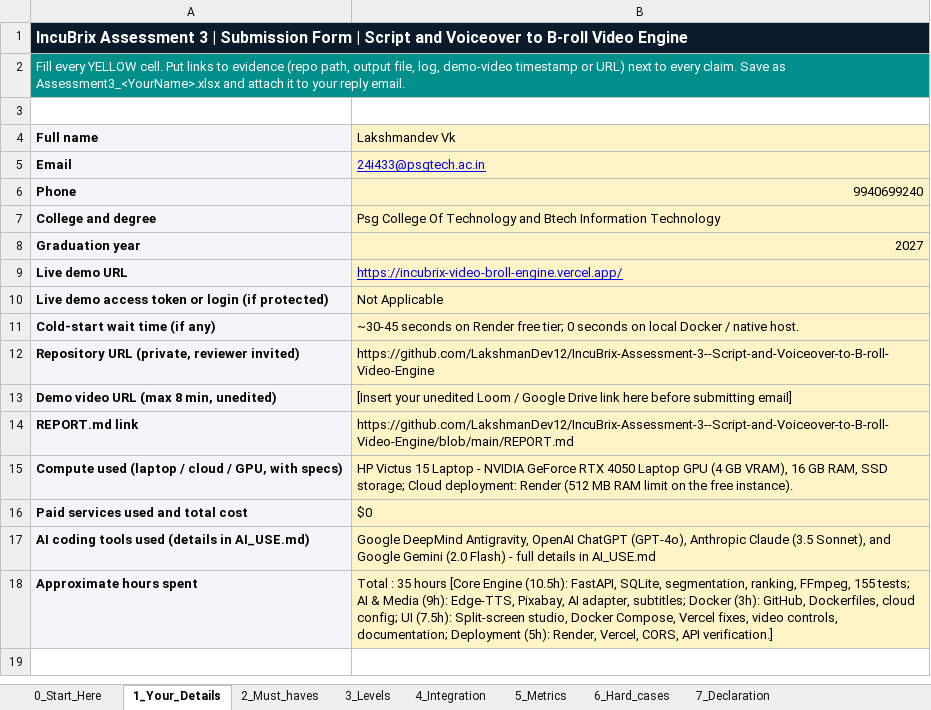
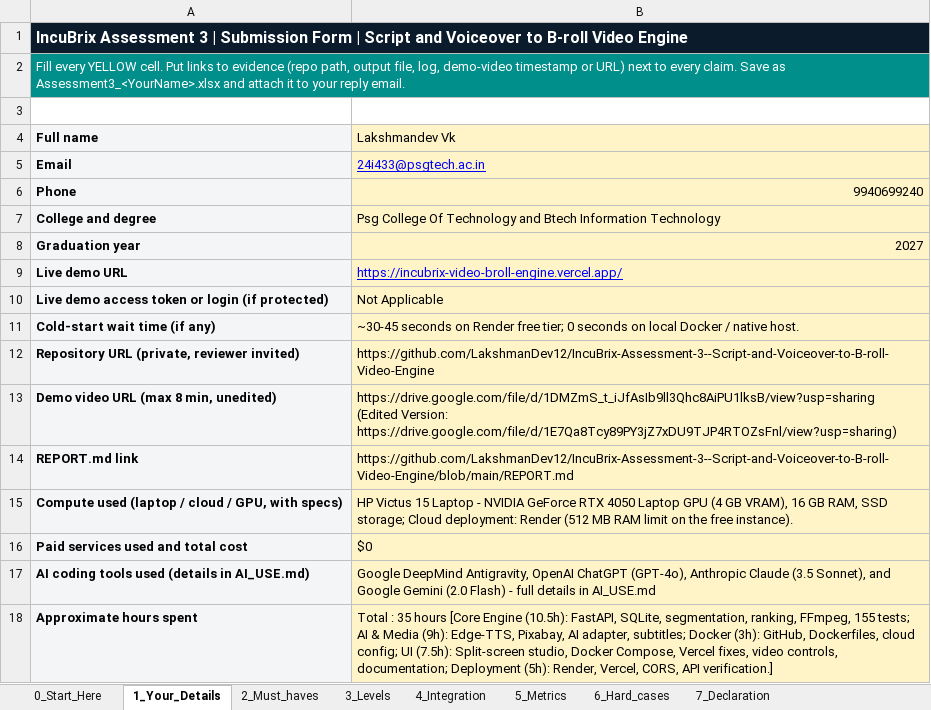
Before and after one commit to LakshmanDev12/IncuBrix-Assessment-3--Script-and-Voiceover-to-B-roll-Video-Engine, an Excel workbook: Assessment3_Lakshmandev_Vk.xlsx, sheet 1_Your_Details, drawn as a sheet; values as stored, in another font and other column widths than the file's, no borders; ↵ is a line break in a cell; the diff names each change by its address in the sheet, - before the commit and + after, or states it on an @@ line.

Commit message:
docs: add unedited walkthrough and edited showcase video links across submission docs

```diff
--- a/Assessment3_Lakshmandev_Vk.xlsx (sheet 1_Your_Details)
+++ b/Assessment3_Lakshmandev_Vk.xlsx (sheet 1_Your_Details)
-B13 (Lakshmandev Vk): [Insert your unedited Loom / Google Drive link here before submitting email]
+B13 (Lakshmandev Vk): https://drive.google.com/file/d/1DMZmS_t_iJfAsIb9ll3Qhc8AiPU1lksB/view?usp=sharing ↵ (Edited Version: https://drive.google.com/file/d/1E7Qa8Tcy89PY3jZ7xDU9TJP4RTOZsFnl/view?usp=sharing)
```
Also changed, not shown: 4 other files.
